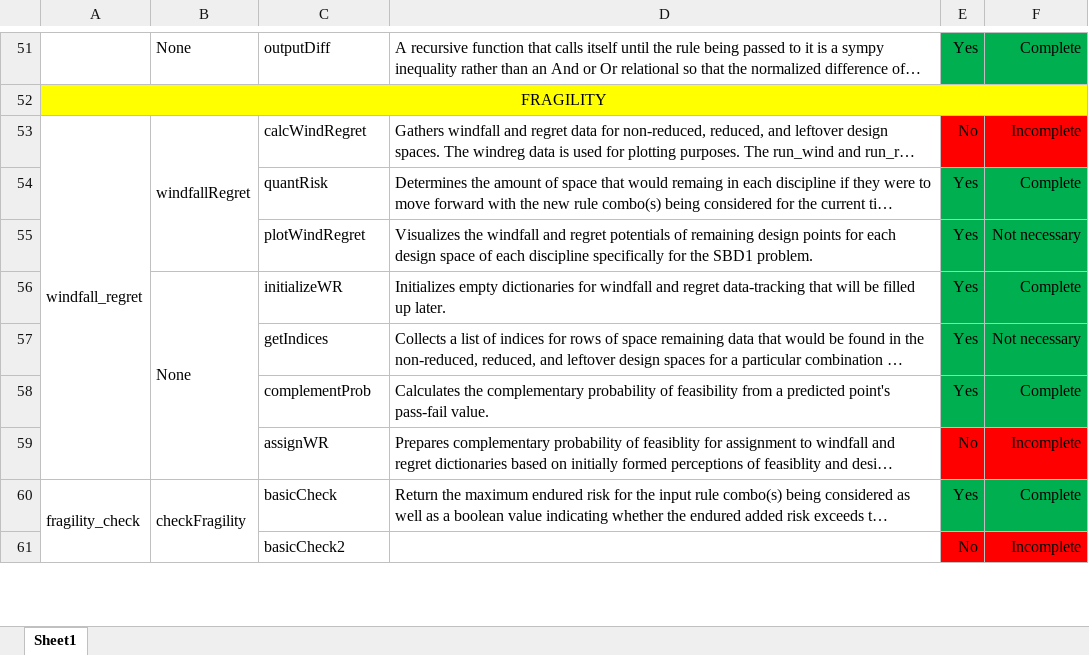
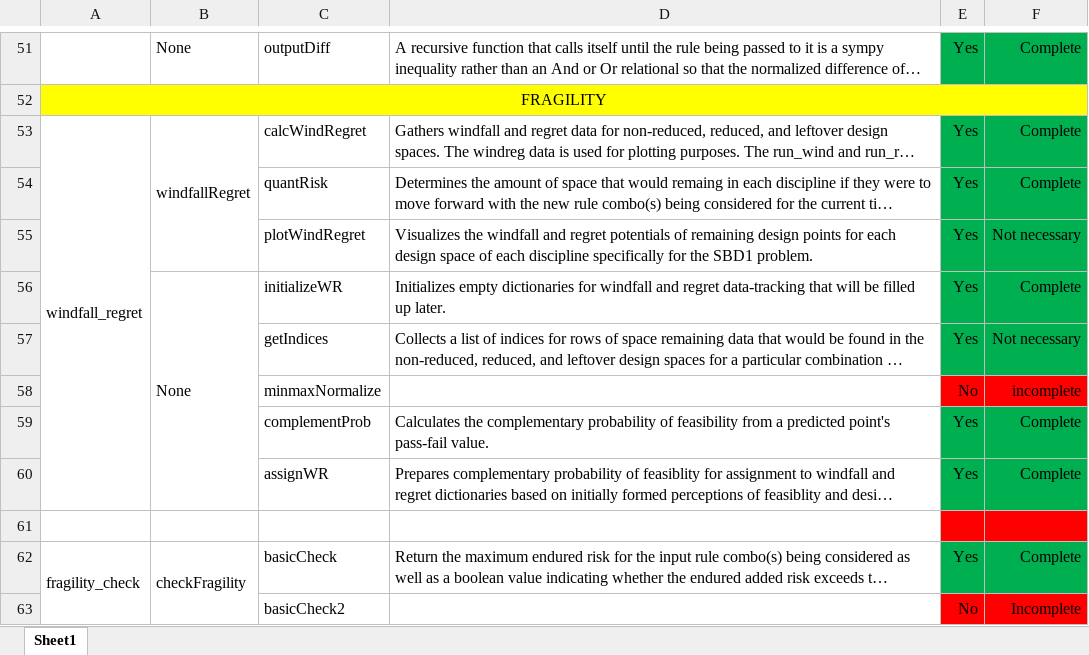
Before and after one commit to Marine-Structures-Design-Lab/DesignSpace_Fragility, an Excel workbook: Python Code/File_Tracker.xlsx, sheet Sheet1, drawn as a sheet; only a part is shown, gaps mark what is left out; long unchanged cells end in …; values as stored, in another font and other column widths than the file's, no borders; addresses are those after the commit; the diff names each change by its address in the sheet, - before the commit and + after, or states it on an @@ line.

```diff
--- a/Python Code/File_Tracker.xlsx (sheet Sheet1)
+++ b/Python Code/File_Tracker.xlsx (sheet Sheet1)
-E53: No
+E53: Yes
-E53:F53 fill: #FF0000
+E53:F53 fill: #00B050
-F53: Incomplete
+F53: Complete
+row 58:  |  | minmaxNormalize |  | No | incomplete
-E60: No
+E60: Yes
-E60:F60 fill: #FF0000
+E60:F60 fill: #00B050
-F60: Incomplete
+F60: Complete
+row 61: (empty)
```
Also changed, not shown: 2 other files.
